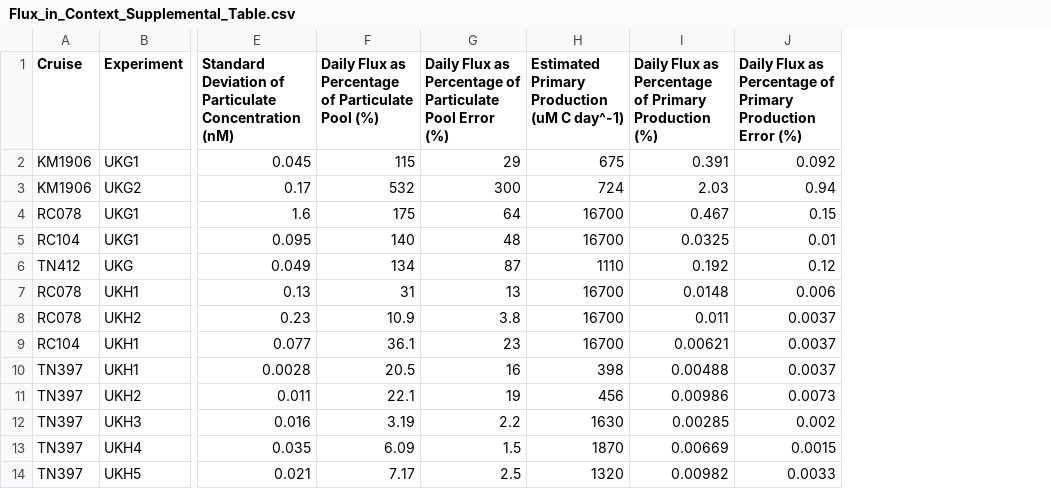
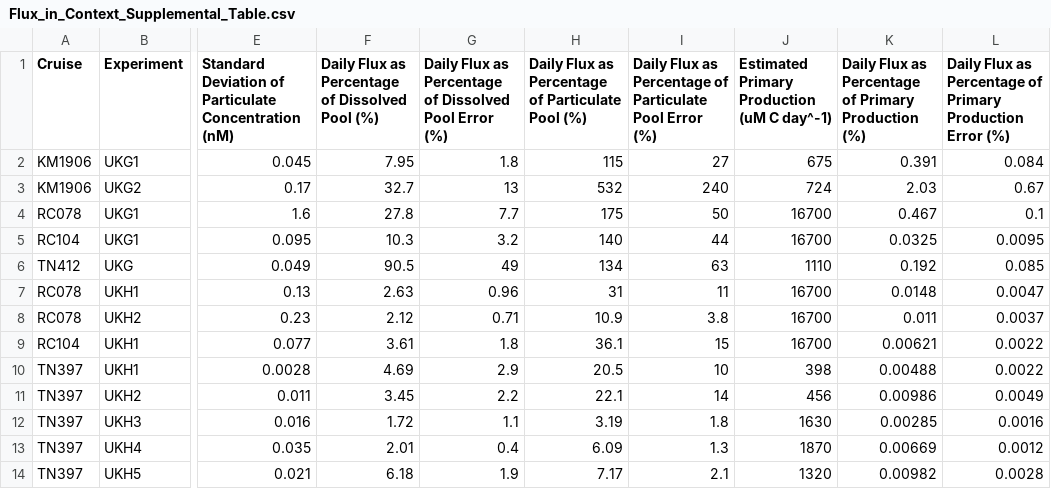
Before and after one commit to jssacks/Marine_Betaine_Cycling, a CSV file: Tables/Flux_Tables/Flux_in_Context_Supplemental_Table.csv, drawn as a sheet; only a part is shown, gaps mark what is left out; addresses are those after the commit; the diff names each change by its address in the sheet, - before the commit and + after, or states it on an @@ line.

Commit message:
Flux_Paper_v3

```diff
--- a/Tables/Flux_Tables/Flux_in_Context_Supplemental_Table.csv
+++ b/Tables/Flux_Tables/Flux_in_Context_Supplemental_Table.csv
+column F, rows 1-14: Daily Flux as Percentage of Dissolved Pool (%) | 7.95 | 32.7 | 27.8 | 10.3 | 90.5 | 2.63 | 2.12 | 3.61 | 4.69 | 3.45 | 1.72 | 2.01 | 6.18
+column G, rows 1-14: Daily Flux as Percentage of Dissolved Pool Error (%) | 1.8 | 13 | 7.7 | 3.2 | 49 | 0.96 | 0.71 | 1.8 | 2.9 | 2.2 | 1.1 | 0.4 | 1.9
-I2: 29
+I2: 27
-L2: 0.092
+L2: 0.084
-I3: 300
+I3: 240
-L3: 0.94
+L3: 0.67
-I4: 64
+I4: 50
-L4: 0.15
+L4: 0.1
-I5: 48
+I5: 44
-L5: 0.01
+L5: 0.0095
-I6: 87
+I6: 63
-L6: 0.12
+L6: 0.085
-I7: 13
+I7: 11
-L7: 0.006
+L7: 0.0047
-I9: 23
+I9: 15
-L9:L10: 0.0037
+L9:L10: 0.0022
-I10: 16
+I10: 10
-I11: 19
+I11: 14
-L11: 0.0073
+L11: 0.0049
-I12: 2.2
+I12: 1.8
-L12: 0.002
+L12: 0.0016
-I13: 1.5
+I13: 1.3
-L13: 0.0015
+L13: 0.0012
-I14: 2.5
+I14: 2.1
-L14: 0.0033
+L14: 0.0028
```
Also changed, not shown: Intermediates/Compiled_Kinetics_Fluxes.csv, Intermediates/Flux_Analysis_Output.csv, 24 other files.
